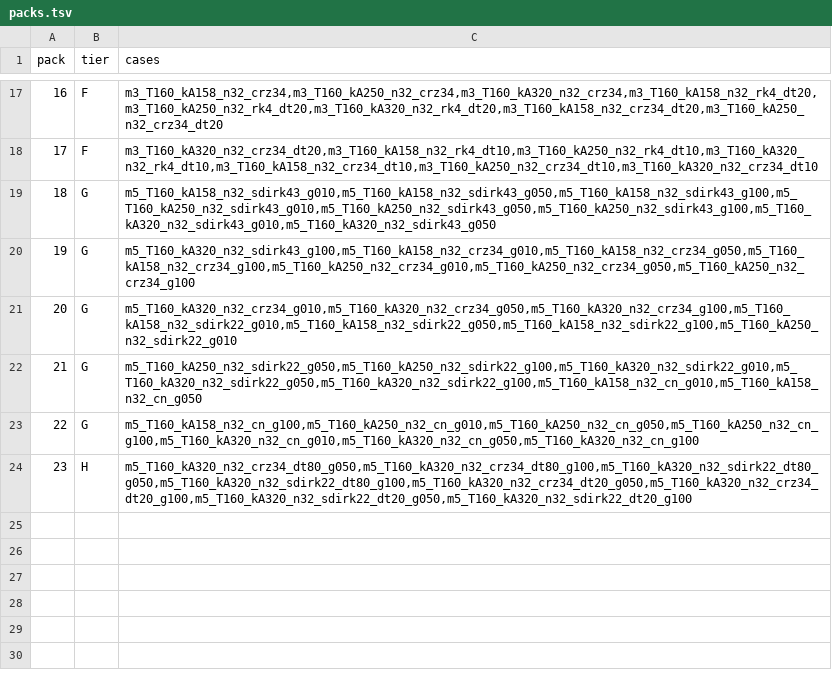
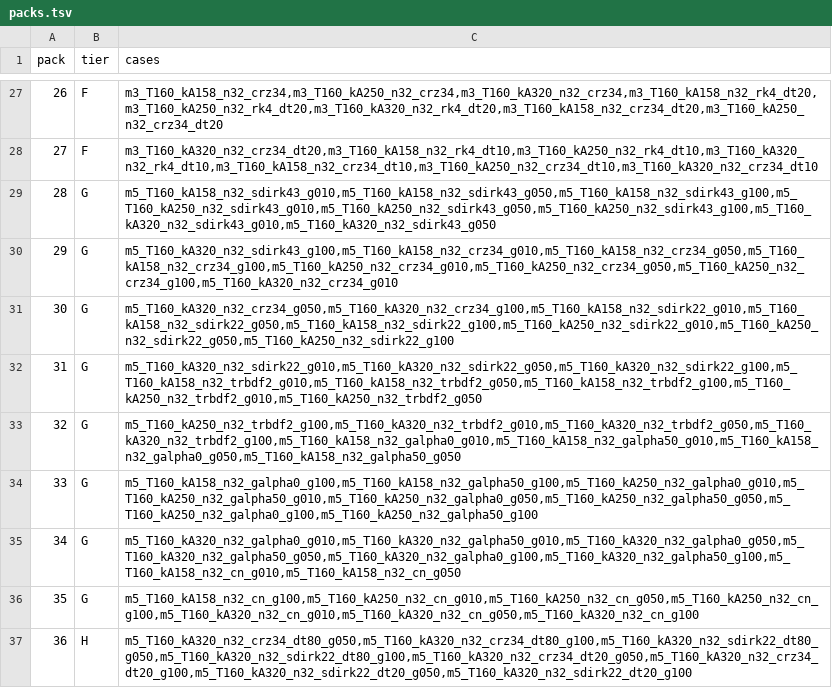
Before and after one commit to Elmanyer/GridapBALFEM.jl, a TSV file: run/integrator_study/packs.tsv, drawn as a sheet; only a part is shown, gaps mark what is left out; addresses are those after the commit; the diff covers the shown part only; the diff names each change by its address in the sheet, - before the commit and + after, or states it on an @@ line.

```diff
--- a/run/integrator_study/packs.tsv
+++ b/run/integrator_study/packs.tsv
@@ column A (pack) renumbered from row 10 down @@
-C30 (cases): m5_T160_kA320_n32_sdirk43_g100,m5_T160_kA158_n32_crz34_g010,m5_T160_kA158_n32_crz34_g050,m5_T160_kA158_n32_crz34_g100,m5_T160_kA250_n32_crz34_g010,m5_T160_kA250_n32_crz34_g050,m5_T160_kA250_n32_crz34_g100
+C30 (cases): m5_T160_kA320_n32_sdirk43_g100,m5_T160_kA158_n32_crz34_g010,m5_T160_kA158_n32_crz34_g050,m5_T160_kA158_n32_crz34_g100,m5_T160_kA250_n32_crz34_g010,m5_T160_kA250_n32_crz34_g050,m5_T160_kA250_n32_crz34_g100,m5_T160_kA320_n32_crz34_g010
-C31 (cases): m5_T160_kA320_n32_crz34_g010,m5_T160_kA320_n32_crz34_g050,m5_T160_kA320_n32_crz34_g100,m5_T160_kA158_n32_sdirk22_g010,m5_T160_kA158_n32_sdirk22_g050,m5_T160_kA158_n32_sdirk22_g100,m5_T160_kA250_n32_sdirk22_g010
+C31 (cases): m5_T160_kA320_n32_crz34_g050,m5_T160_kA320_n32_crz34_g100,m5_T160_kA158_n32_sdirk22_g010,m5_T160_kA158_n32_sdirk22_g050,m5_T160_kA158_n32_sdirk22_g100,m5_T160_kA250_n32_sdirk22_g010,m5_T160_kA250_n32_sdirk22_g050,m5_T160_kA250_n32_sdirk22_g100
-C32 (cases): m5_T160_kA250_n32_sdirk22_g050,m5_T160_kA250_n32_sdirk22_g100,m5_T160_kA320_n32_sdirk22_g010,m5_T160_kA320_n32_sdirk22_g050,m5_T160_kA320_n32_sdirk22_g100,m5_T160_kA158_n32_cn_g010,m5_T160_kA158_n32_cn_g050
+C32 (cases): m5_T160_kA320_n32_sdirk22_g010,m5_T160_kA320_n32_sdirk22_g050,m5_T160_kA320_n32_sdirk22_g100,m5_T160_kA158_n32_trbdf2_g010,m5_T160_kA158_n32_trbdf2_g050,m5_T160_kA158_n32_trbdf2_g100,m5_T160_kA250_n32_trbdf2_g010,m5_T160_kA250_n32_trbdf2_g050
+row 33: 32 | G | m5_T160_kA250_n32_trbdf2_g100,m5_T160_kA320_n32_trbdf2_g010,m5_T160_kA320_n32_trbdf2_g050,m5_T160_kA320_n32_trbdf2_g100,m5_T160_kA158_n32_galpha0_g010,m5_T160_kA158_n32_galpha50_g010,m5_T160_kA158_n32_galpha0_g050,m5_T160_kA158_n32_galpha50_g050
+row 34: 33 | G | m5_T160_kA158_n32_galpha0_g100,m5_T160_kA158_n32_galpha50_g100,m5_T160_kA250_n32_galpha0_g010,m5_T160_kA250_n32_galpha50_g010,m5_T160_kA250_n32_galpha0_g050,m5_T160_kA250_n32_galpha50_g050,m5_T160_kA250_n32_galpha0_g100,m5_T160_kA250_n32_galpha50_g100
+row 35: 34 | G | m5_T160_kA320_n32_galpha0_g010,m5_T160_kA320_n32_galpha50_g010,m5_T160_kA320_n32_galpha0_g050,m5_T160_kA320_n32_galpha50_g050,m5_T160_kA320_n32_galpha0_g100,m5_T160_kA320_n32_galpha50_g100,m5_T160_kA158_n32_cn_g010,m5_T160_kA158_n32_cn_g050
```
Also changed, not shown: 10 added rows and 11 edited cells elsewhere in this file, 25 other files.
